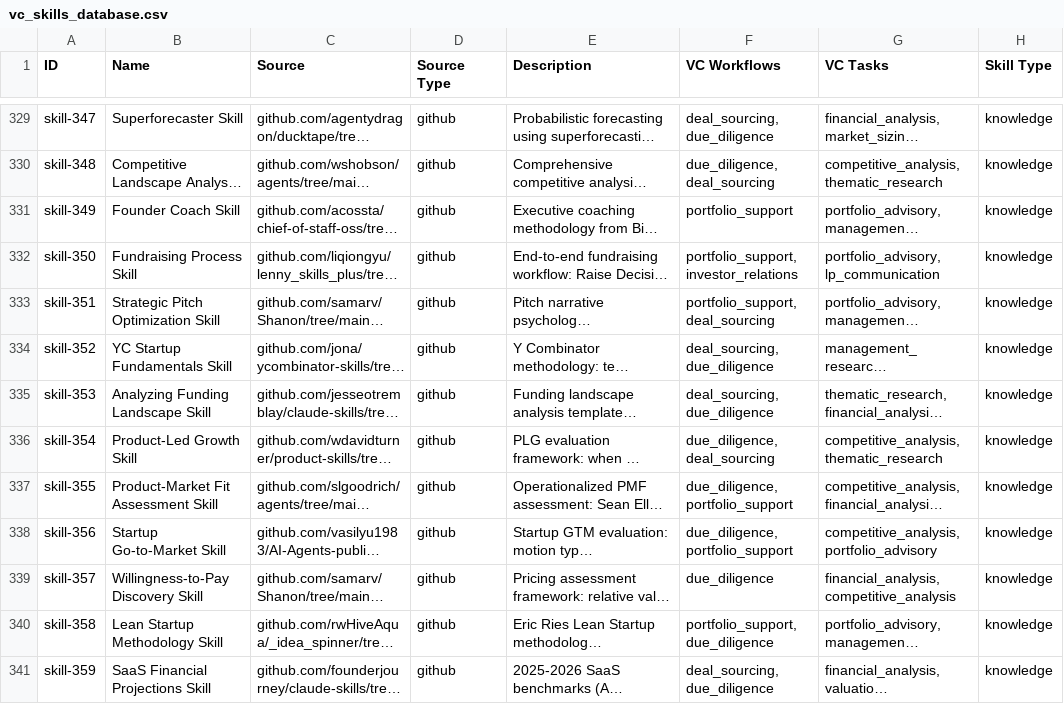
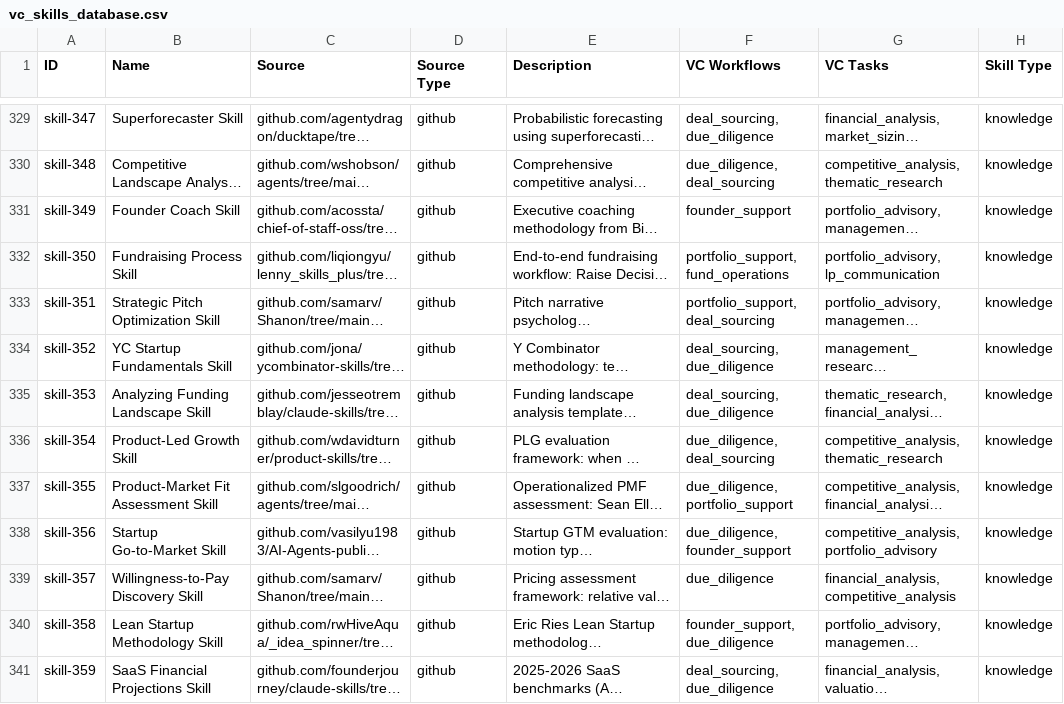
Before and after one commit to luisschmitzheadline/VC-Skills.md, a CSV file: database/vc_skills_database.csv, drawn as a sheet; only a part is shown, gaps mark what is left out; long unchanged cells end in …; the diff covers the shown part only; the diff names each change by its address in the sheet, - before the commit and + after, or states it on an @@ line.

```diff
--- a/database/vc_skills_database.csv
+++ b/database/vc_skills_database.csv
-F331 (VC Workflows): portfolio_support
+F331 (VC Workflows): founder_support
-F332 (VC Workflows): portfolio_support, investor_relations
+F332 (VC Workflows): portfolio_support, fund_operations
-F338 (VC Workflows): due_diligence, portfolio_support
+F338 (VC Workflows): due_diligence, founder_support
-F340 (VC Workflows): portfolio_support, due_diligence
+F340 (VC Workflows): founder_support, due_diligence
```
Also changed, not shown: 17 edited cells elsewhere in this file, 5 other files.
